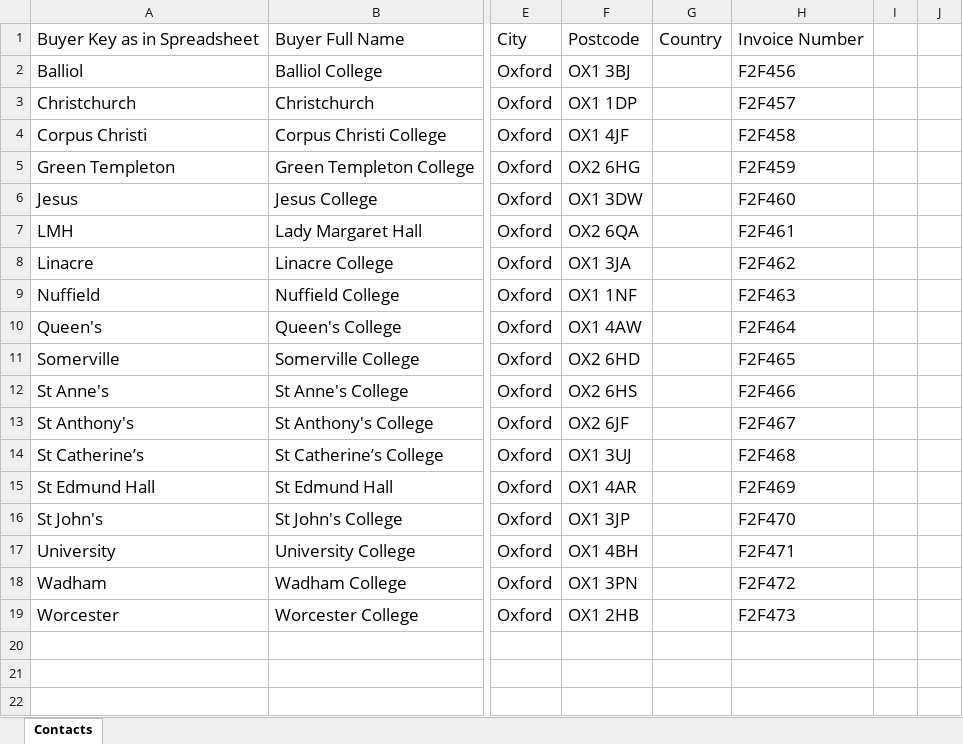
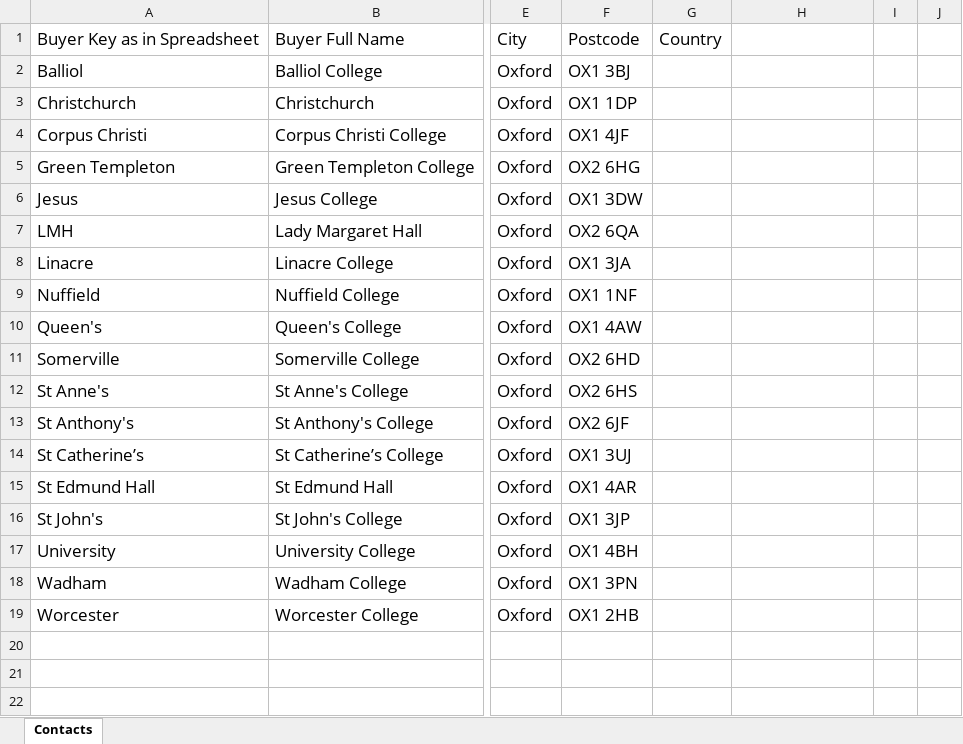
Before and after one commit to dougbrierley/F2F, an Excel workbook: example_data/FarmToFork_Invoice_Contacts.xlsx, sheet Contacts, drawn as a sheet; only a part is shown, gaps mark what is left out; values as stored, in another font and other column widths than the file's, no borders; the diff names each change by its address in the sheet, - before the commit and + after, or states it on an @@ line.

Commit message:
Added automatic invoice and order numbers

```diff
--- a/example_data/FarmToFork_Invoice_Contacts.xlsx (sheet Contacts)
+++ b/example_data/FarmToFork_Invoice_Contacts.xlsx (sheet Contacts)
-H1: Invoice Number
+H1: (empty)
-H2: F2F456
+H2: (empty)
-H3: F2F457
+H3: (empty)
-H4: F2F458
+H4: (empty)
-H5: F2F459
+H5: (empty)
-H6: F2F460
+H6: (empty)
-H7: F2F461
+H7: (empty)
-H8: F2F462
+H8: (empty)
-H9: F2F463
+H9: (empty)
-H10: F2F464
+H10: (empty)
-H11: F2F465
+H11: (empty)
-H12: F2F466
+H12: (empty)
-H13: F2F467
+H13: (empty)
-H14: F2F468
+H14: (empty)
-H15: F2F469
+H15: (empty)
-H16: F2F470
+H16: (empty)
-H17: F2F471
+H17: (empty)
-H18: F2F472
+H18: (empty)
-H19: F2F473
+H19: (empty)
```
Also changed, not shown: 3 other files.
